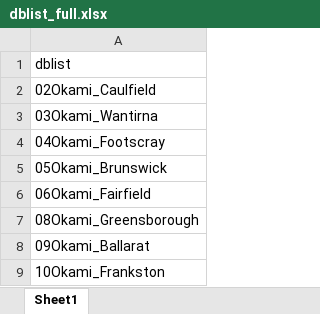
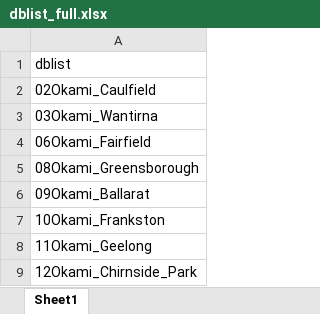
Before and after one commit to infinitysky/DDATOZiiPOS_Config, an Excel workbook: ConverterPy/dblist_full.xlsx, sheet Sheet1, drawn as a sheet; only a part is shown; the shorter side is filled out with more unchanged rows; values as stored, in another font and other column widths than the file's, no borders; the diff names each change by its address in the sheet, - before the commit and + after, or states it on an @@ line.

```diff
--- a/ConverterPy/dblist_full.xlsx (sheet Sheet1)
+++ b/ConverterPy/dblist_full.xlsx (sheet Sheet1)
-row 4: 04Okami_Footscray
-row 5: 05Okami_Brunswick
```
Also changed, not shown: 7 other files.
